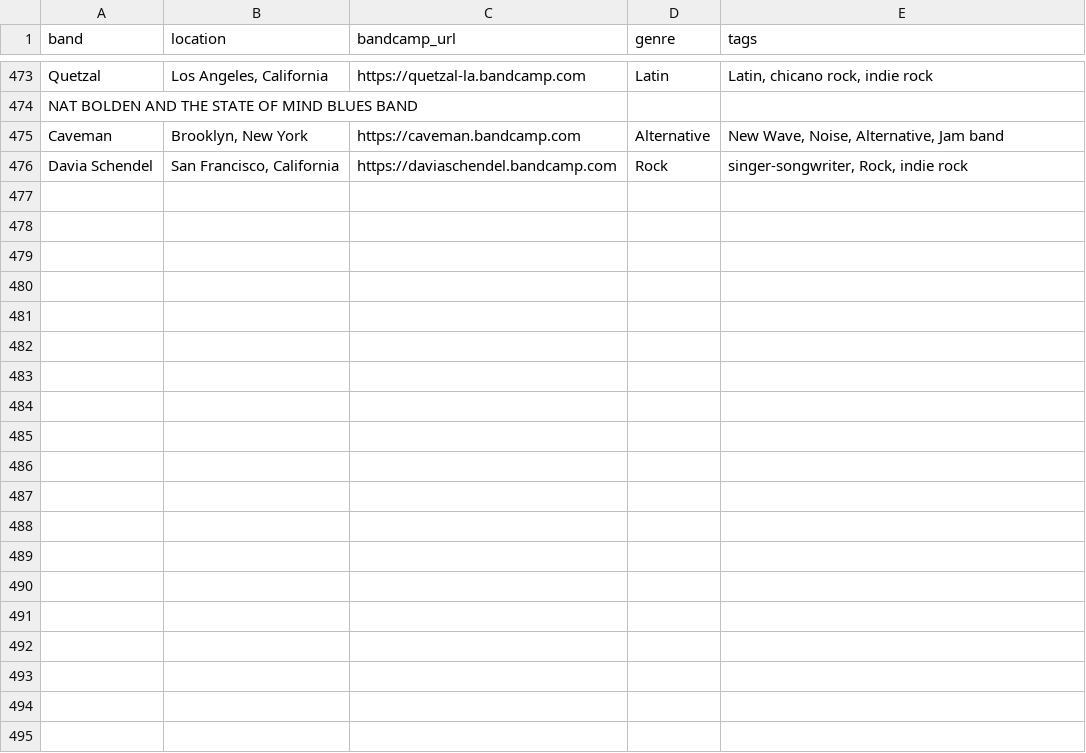
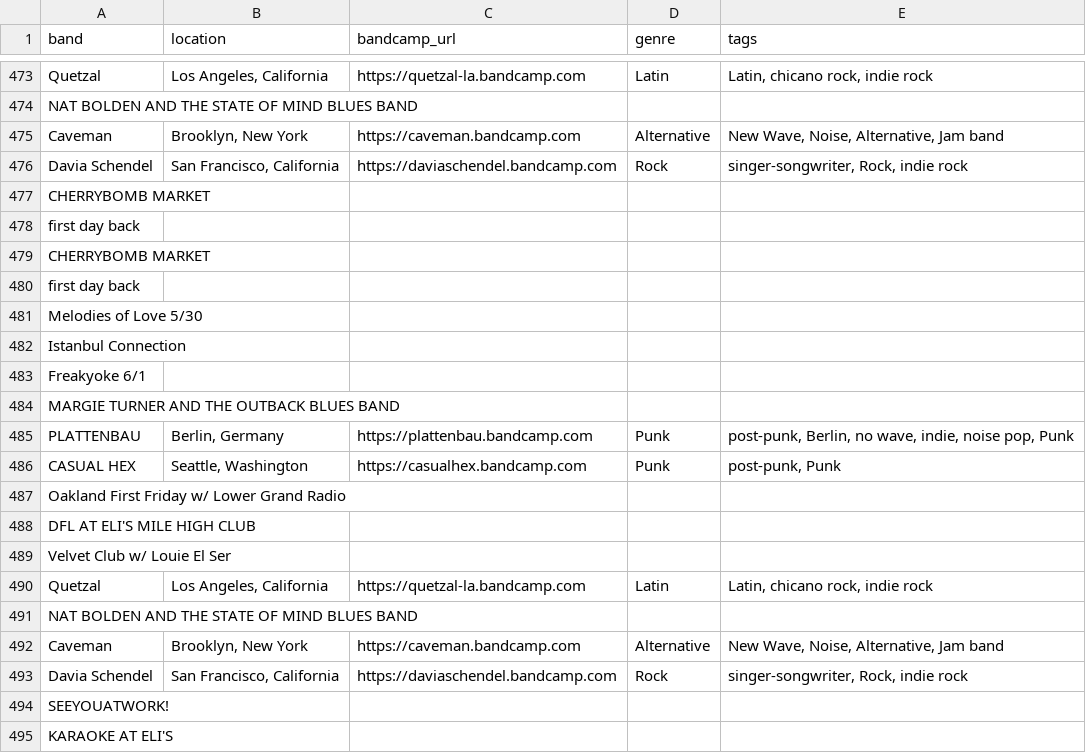
Before and after one commit to jmmymnn-py/dev_weekend, a CSV file: bandcamp.csv, drawn as a sheet; only a part is shown, gaps mark what is left out; the diff covers the shown part only; the diff names each change by its address in the sheet, - before the commit and + after, or states it on an @@ line.

```diff
--- a/bandcamp.csv
+++ b/bandcamp.csv
+row 477: CHERRYBOMB MARKET
+row 478: first day back
+row 479: CHERRYBOMB MARKET
+row 480: first day back
+row 481: Melodies of Love 5/30
+row 482: Istanbul Connection
+row 483: Freakyoke 6/1
+row 484: MARGIE TURNER AND THE OUTBACK BLUES BAND
+row 485: PLATTENBAU | Berlin, Germany | https://plattenbau.bandcamp.com | Punk | post-punk, Berlin, no wave, indie, noise pop, Punk
+row 486: CASUAL HEX | Seattle, Washington | https://casualhex.bandcamp.com | Punk | post-punk, Punk
+row 487: Oakland First Friday w/ Lower Grand Radio
+row 488: DFL AT ELI'S MILE HIGH CLUB
+row 489: Velvet Club w/ Louie El Ser
+row 490: Quetzal | Los Angeles, California | https://quetzal-la.bandcamp.com | Latin | Latin, chicano rock, indie rock
+row 491: NAT BOLDEN AND THE STATE OF MIND BLUES BAND
+row 492: Caveman | Brooklyn, New York | https://caveman.bandcamp.com | Alternative | New Wave, Noise, Alternative, Jam band
+row 493: Davia Schendel | San Francisco, California | https://daviaschendel.bandcamp.com | Rock | singer-songwriter, Rock, indie rock
+row 494: SEEYOUATWORK!
+row 495: KARAOKE AT ELI'S
```
Also changed, not shown: 23 added rows elsewhere in this file, 2 other files.
